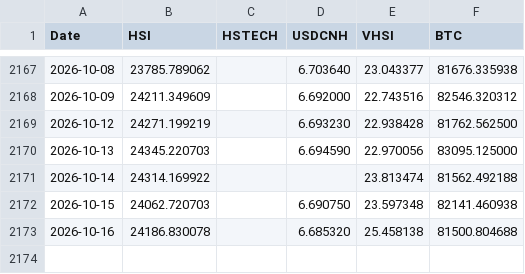
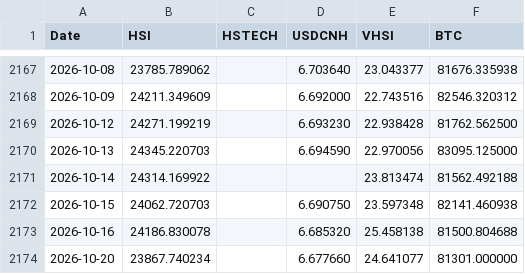
Before and after one commit to edwardchin811227/hsi-dashboard, a CSV file: data/hsi5f.csv, drawn as a sheet; only a part is shown, gaps mark what is left out.

Commit message:
Daily data update: 2026-10-20

```diff
--- a/data/hsi5f.csv
+++ b/data/hsi5f.csv
@@ -2173 +2173,2 @@ Date,HSI,HSTECH,USDCNH,VHSI,BTC
 2026-10-16,24186.830078,,6.685320,25.458138,81500.804688
+2026-10-20,23867.740234,,6.677660,24.641077,81301.000000
```
